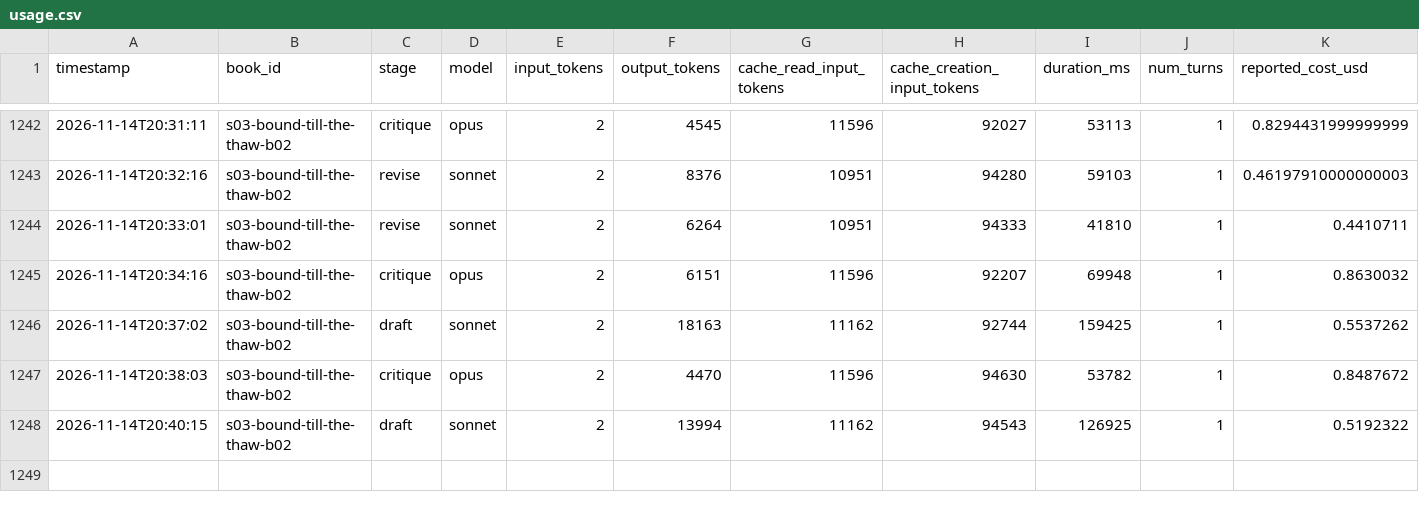
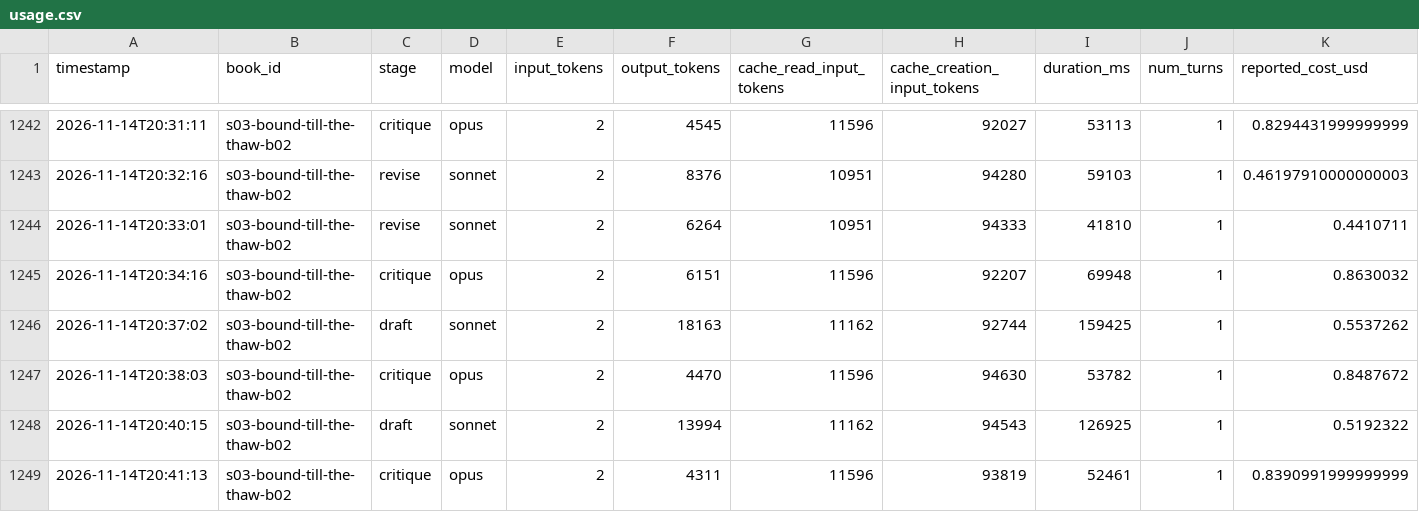
Before and after one commit to vimalcherangattu/Romantasy-Factory, a CSV file: state/usage.csv, drawn as a sheet; only a part is shown, gaps mark what is left out; the diff names each change by its address in the sheet, - before the commit and + after, or states it on an @@ line.

```diff
--- a/state/usage.csv
+++ b/state/usage.csv
+row 1249: 2026-11-14T20:41:13 | s03-bound-till-the-thaw-b02 | critique | opus | 2 | 4311 | 11596 | 93819 | 52461 | 1 | 0.8390991999999999
```
Also changed, not shown: 3 other files.
